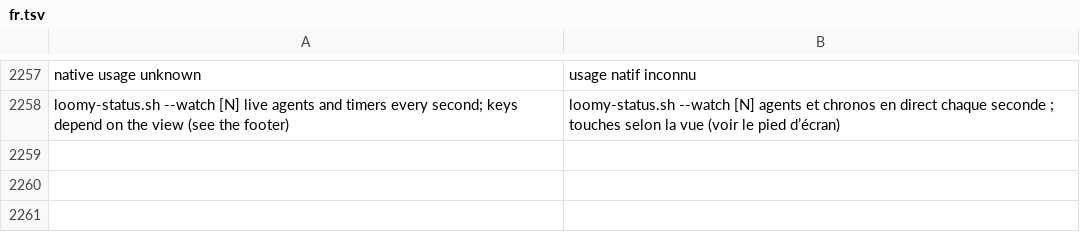
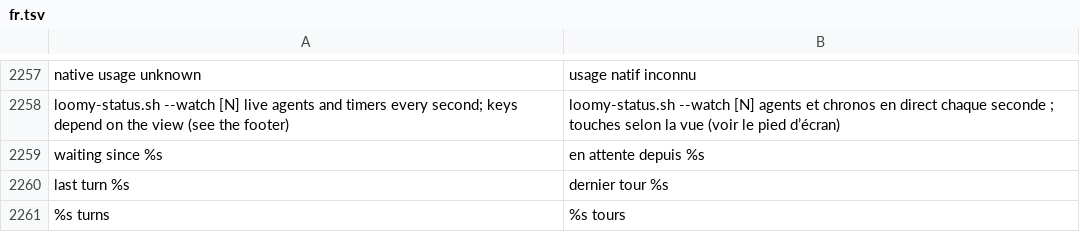
Before and after one commit to Eydenn/loomy, a TSV file: scripts/lib/i18n/fr.tsv, drawn as a sheet; only a part is shown, gaps mark what is left out.

Commit message:
Native Codex agents: explicit lifecycle states, source end times, routing box by tools used
Per agent: running, idle waiting since, done with its turns, failed, interrupted; per turn closed at its last
activity, never at the next start; re-ingestion without duplicates; routing box lists only the models of the
tools actually used. Test fixture clock fixed at seed time (midnight UTC flake); PTY expectations follow the new
states. 1482 tests.

```diff
--- a/scripts/lib/i18n/fr.tsv
+++ b/scripts/lib/i18n/fr.tsv
@@ -2258 +2258,4 @@ native usage unknown	usage natif inconnu
   loomy-status.sh --watch [N]     live agents and timers every second; keys depend on the view (see the footer)	  loomy-status.sh --watch [N]     agents et chronos en direct chaque seconde ; touches selon la vue (voir le pied d’écran)
+waiting since %s	en attente depuis %s
+last turn %s	dernier tour %s
+%s turns	%s tours
```
Also changed, not shown: 13 other files.
